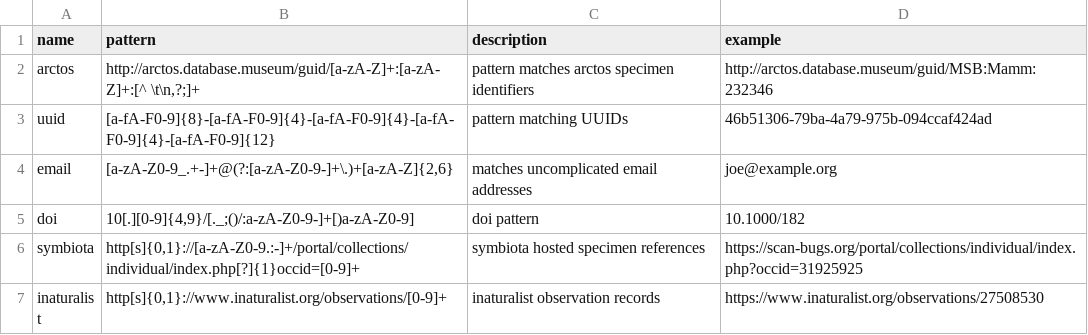
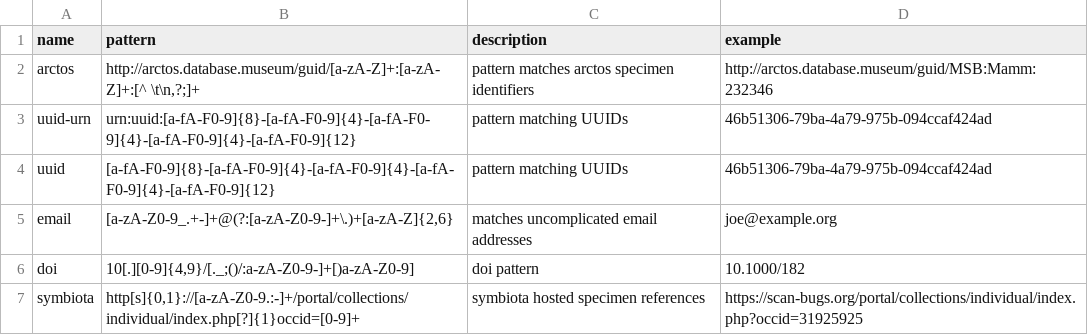
Before and after one commit to bio-guoda/preston-identifier-registry, a TSV file: registry.tsv, drawn as a sheet; only a part is shown; the shorter side is filled out with more unchanged rows; the diff names each change by its address in the sheet, - before the commit and + after, or states it on an @@ line.

Commit message:
add uuid urn pattern

```diff
--- a/registry.tsv
+++ b/registry.tsv
+row 3: uuid-urn | urn:uuid:[a-fA-F0-9]{8}-[a-fA-F0-9]{4}-[a-fA-F0-9]{4}-[a-fA-F0-9]{4}-[a-fA-F0-9]{12} | pattern matching UUIDs | 46b51306-79ba-4a79-975b-094ccaf424ad
```
